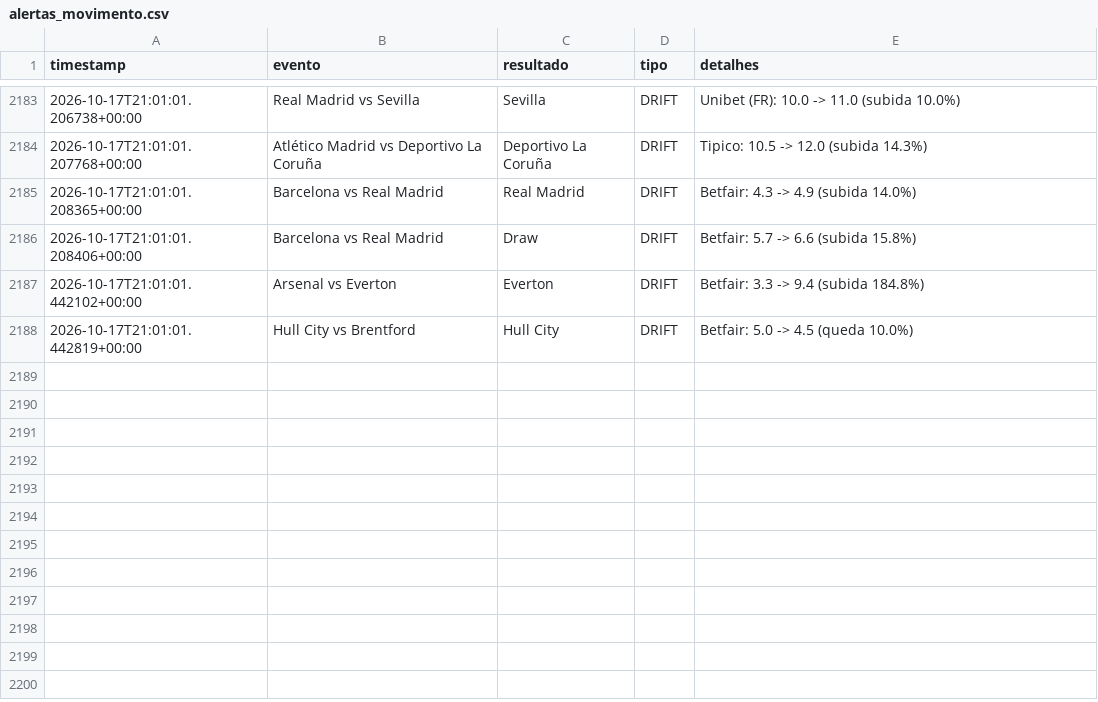
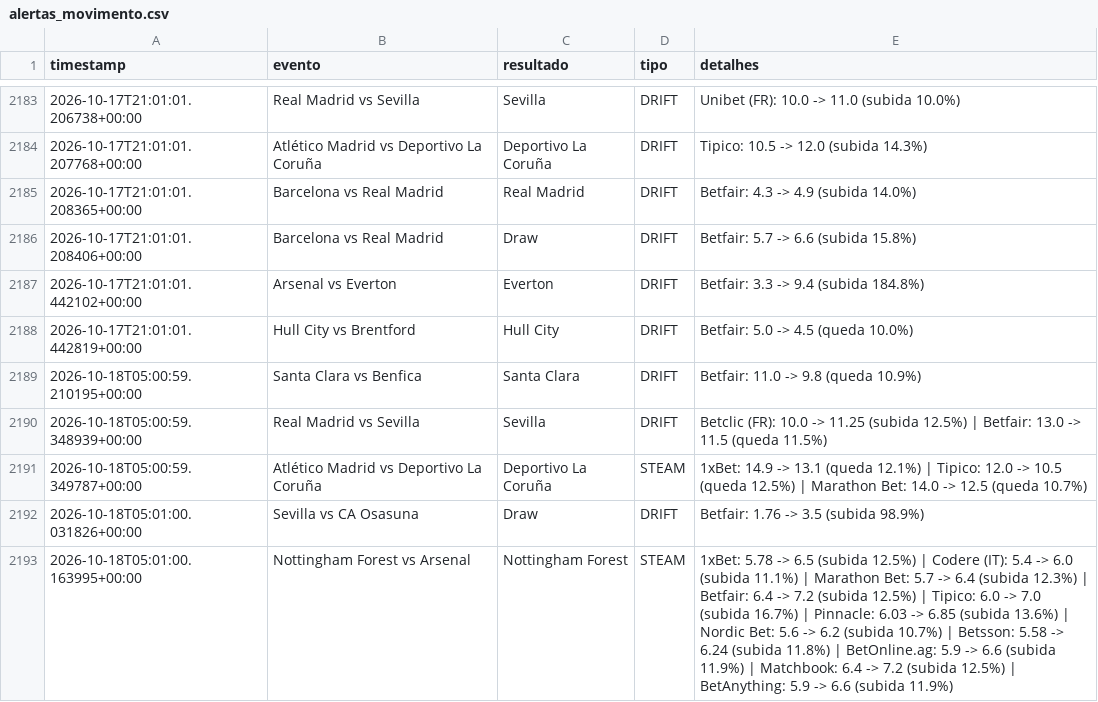
Before and after one commit to goncalomiguelpiedadesantos-spec/Agent-Odds, a CSV file: alertas_movimento.csv, drawn as a sheet; only a part is shown, gaps mark what is left out; the diff names each change by its address in the sheet, - before the commit and + after, or states it on an @@ line.

```diff
--- a/alertas_movimento.csv
+++ b/alertas_movimento.csv
+row 2189: 2026-10-18T05:00:59.210195+00:00 | Santa Clara vs Benfica | Santa Clara | DRIFT | Betfair: 11.0 -> 9.8 (queda 10.9%)
+row 2190: 2026-10-18T05:00:59.348939+00:00 | Real Madrid vs Sevilla | Sevilla | DRIFT | Betclic (FR): 10.0 -> 11.25 (subida 12.5%) | Betfair: 13.0 -> 11.5 (queda 11.5%)
+row 2191: 2026-10-18T05:00:59.349787+00:00 | Atlético Madrid vs Deportivo La Coruña | Deportivo La Coruña | STEAM | 1xBet: 14.9 -> 13.1 (queda 12.1%) | Tipico: 12.0 -> 10.5 (queda 12.5%) | Marathon Bet: 14.0 -> 12.5 (queda 10.7%)
+row 2192: 2026-10-18T05:01:00.031826+00:00 | Sevilla vs CA Osasuna | Draw | DRIFT | Betfair: 1.76 -> 3.5 (subida 98.9%)
+row 2193: 2026-10-18T05:01:00.163995+00:00 | Nottingham Forest vs Arsenal | Nottingham Forest | STEAM | 1xBet: 5.78 -> 6.5 (subida 12.5%) | Codere (IT): 5.4 -> 6.0 (subida 11.1%) | Marathon Bet: 5.7 -> 6.4 (subida 12.3%) | Betfair: 6.4 -> 7.2 (subida 12.5%) | Tipico: 6.0 -> 7.0 (subida 16.7%) | Pinnacle: 6.03 -> 6.85 (subida 13.6%) | Nordic Bet: 5.6 -> 6.2 (subida 10.7%) | Betsson: 5.58 -> 6.24 (subida 11.8%) | BetOnline.ag: 5.9 -> 6.6 (subida 11.9%) | Matchbook: 6.4 -> 7.2 (subida 12.5%) | BetAnything: 5.9 -> 6.6 (subida 11.9%)
```
Also changed, not shown: 1 other file.
